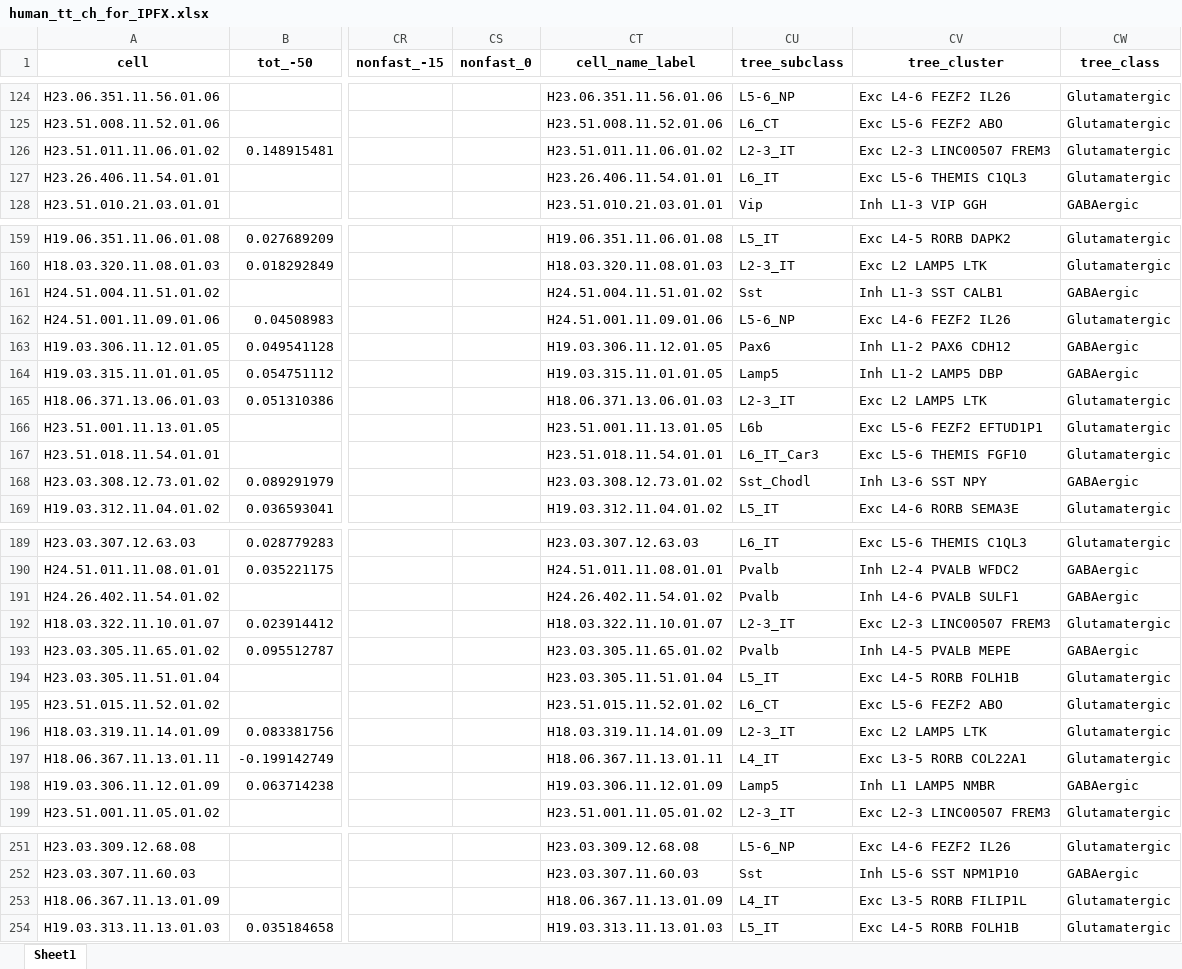
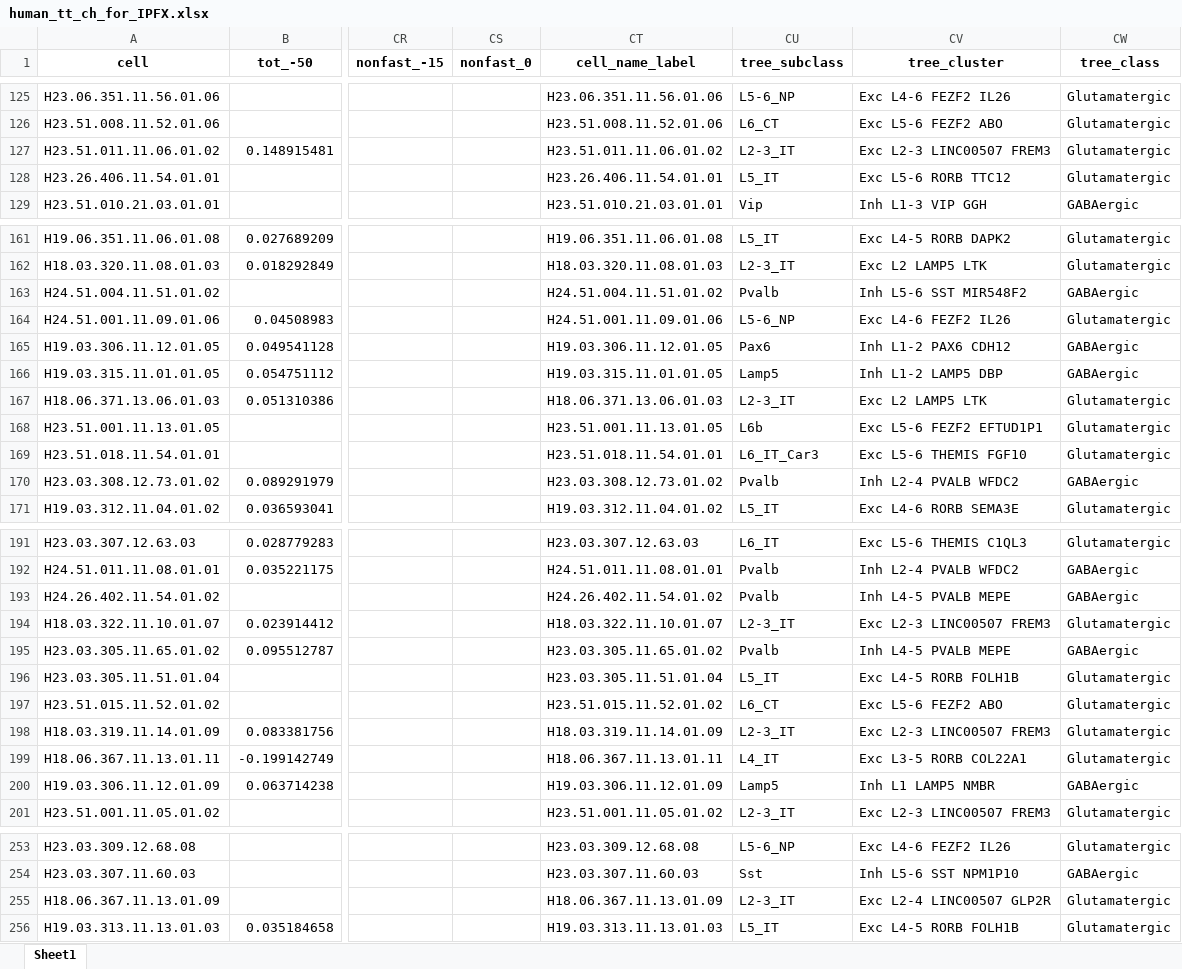
Before and after one commit to macavero/ChK, an Excel workbook: data/human_tt_ch_for_IPFX.xlsx, sheet Sheet1, drawn as a sheet; only a part is shown, gaps mark what is left out; values as stored, in another font and other column widths than the file's, no borders; addresses are those after the commit; the diff covers the shown part only; the diff names each change by its address in the sheet, - before the commit and + after, or states it on an @@ line.

```diff
--- a/data/human_tt_ch_for_IPFX.xlsx (sheet Sheet1)
+++ b/data/human_tt_ch_for_IPFX.xlsx (sheet Sheet1)
-CU128 (tree_subclass): L6_IT
+CU128 (tree_subclass): L5_IT
-CV128 (tree_cluster): Exc L5-6 THEMIS C1QL3
+CV128 (tree_cluster): Exc L5-6 RORB TTC12
-CU163 (tree_subclass): Sst
+CU163 (tree_subclass): Pvalb
-CV163 (tree_cluster): Inh L1-3 SST CALB1
+CV163 (tree_cluster): Inh L5-6 SST MIR548F2
-CU170 (tree_subclass): Sst_Chodl
+CU170 (tree_subclass): Pvalb
-CV170 (tree_cluster): Inh L3-6 SST NPY
+CV170 (tree_cluster): Inh L2-4 PVALB WFDC2
-CV193 (tree_cluster): Inh L4-6 PVALB SULF1
+CV193 (tree_cluster): Inh L4-5 PVALB MEPE
-CV198 (tree_cluster): Exc L2 LAMP5 LTK
+CV198 (tree_cluster): Exc L2-3 LINC00507 FREM3
-CU255 (tree_subclass): L4_IT
+CU255 (tree_subclass): L2-3_IT
-CV255 (tree_cluster): Exc L3-5 RORB FILIP1L
+CV255 (tree_cluster): Exc L2-4 LINC00507 GLP2R
```
Also changed, not shown: 3 added rows and 9 edited cells elsewhere in this sheet, data/human_tt_ch_ephys.xlsx, 22 other files.
